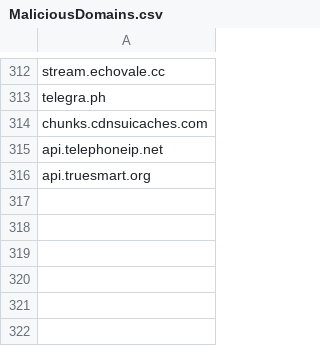
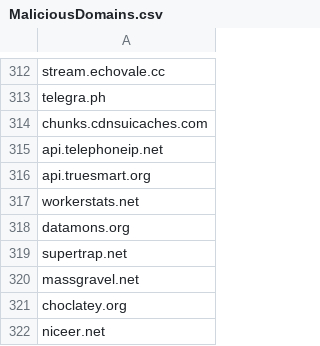
Before and after one commit to TimononBlueMoon/IOC-s, a CSV file: MaliciousDomains.csv, drawn as a sheet; only a part is shown, gaps mark what is left out.

Commit message:
Update MaliciousDomains.csv

```diff
--- a/MaliciousDomains.csv
+++ b/MaliciousDomains.csv
@@ -316 +316,7 @@ api.telephoneip.net
 api.truesmart.org
+workerstats.net
+datamons.org
+supertrap.net
+massgravel.net
+choclatey.org
+niceer.net
```
